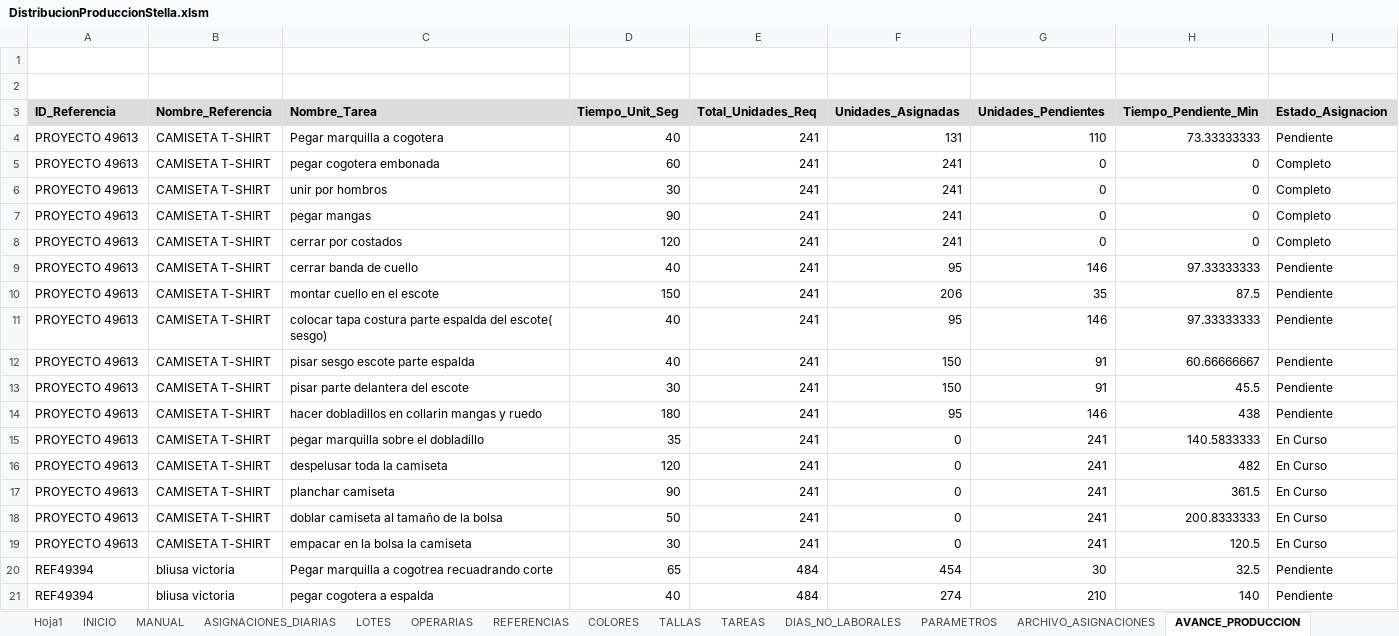
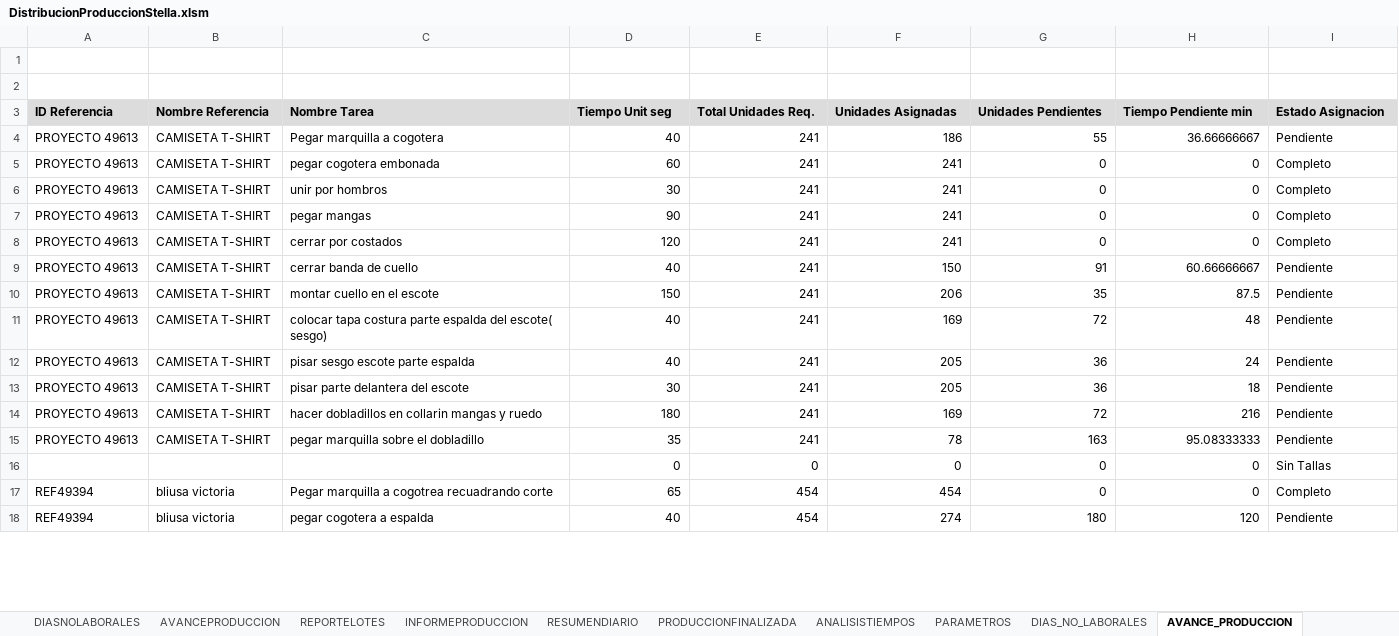
Before and after one commit to mireca22/macro, an Excel workbook: DistribucionProduccionStella.xlsm, sheet AVANCE_PRODUCCION, drawn as a sheet; only a part is shown; values as stored, in another font and other column widths than the file's, no borders; charts and pictures not drawn; removed rows and columns are numbered as before the commit, all else as after; the diff covers the shown part only; the diff names each change by its address in the sheet, - before the commit and + after, or states it on an @@ line.

```diff
--- a/DistribucionProduccionStella.xlsm (sheet AVANCE_PRODUCCION)
+++ b/DistribucionProduccionStella.xlsm (sheet AVANCE_PRODUCCION)
+sheet tab: DIASNOLABORALES
+sheet tab: AVANCEPRODUCCION
+sheet tab: REPORTELOTES
+sheet tab: INFORMEPRODUCCION
+sheet tab: RESUMENDIARIO
+sheet tab: PRODUCCIONFINALIZADA
+sheet tab: ANALISISTIEMPOS
@@ sheet tab order changed: DIASNOLABORALES | AVANCEPRODUCCION | REPORTELOTES | INFORMEPRODUCCION | RESUMENDIARIO | PRODUCCIONFINALIZADA | ANALISISTIEMPOS | PARAMETROS | DIAS_NO_LABORALES | AVANCE_PRODUCCION @@
-A3: ID_Referencia
+A3: ID Referencia
-B3: Nombre_Referencia
+B3: Nombre Referencia
-C3: Nombre_Tarea
+C3: Nombre Tarea
-D3: Tiempo_Unit_Seg
+D3: Tiempo Unit seg
-E3: Total_Unidades_Req
+E3: Total Unidades Req.
-F3: Unidades_Asignadas
+F3: Unidades Asignadas
-G3: Unidades_Pendientes
+G3: Unidades Pendientes
-H3: Tiempo_Pendiente_Min
+H3: Tiempo Pendiente min
-I3: Estado_Asignacion
+I3: Estado Asignacion
-F4 (Unidades Asignadas): 131
+F4 (Unidades Asignadas): 186
-G4 (Unidades Pendientes): 110
+G4 (Unidades Pendientes): 55
-H4 (Tiempo Pendiente min): 73.33333333
+H4 (Tiempo Pendiente min): 36.66666667
-F9 (Unidades Asignadas): 95
+F9 (Unidades Asignadas): 150
-G9 (Unidades Pendientes): 146
+G9 (Unidades Pendientes): 91
-H9 (Tiempo Pendiente min): 97.33333333
+H9 (Tiempo Pendiente min): 60.66666667
-F11 (Unidades Asignadas): 95
+F11 (Unidades Asignadas): 169
-G11 (Unidades Pendientes): 146
+G11 (Unidades Pendientes): 72
-H11 (Tiempo Pendiente min): 97.33333333
+H11 (Tiempo Pendiente min): 48
-F12:F13 (Unidades Asignadas): 150
+F12:F13 (Unidades Asignadas): 205
-G12:G13 (Unidades Pendientes): 91
+G12:G13 (Unidades Pendientes): 36
-H12 (Tiempo Pendiente min): 60.66666667
+H12 (Tiempo Pendiente min): 24
-H13 (Tiempo Pendiente min): 45.5
+H13 (Tiempo Pendiente min): 18
-F14 (Unidades Asignadas): 95
+F14 (Unidades Asignadas): 169
-G14 (Unidades Pendientes): 146
+G14 (Unidades Pendientes): 72
-H14 (Tiempo Pendiente min): 438
+H14 (Tiempo Pendiente min): 216
-F15 (Unidades Asignadas): 0
+F15 (Unidades Asignadas): 78
-G15 (Unidades Pendientes): 241
+G15 (Unidades Pendientes): 163
-H15 (Tiempo Pendiente min): 140.5833333
+H15 (Tiempo Pendiente min): 95.08333333
-I15 (Estado Asignacion): En Curso
+I15 (Estado Asignacion): Pendiente
-row 16: PROYECTO 49613 | CAMISETA T-SHIRT | despelusar toda la camiseta | 120 | 241 | 0 | 241 | 482 | En Curso
-row 17: PROYECTO 49613 | CAMISETA T-SHIRT | planchar camiseta | 90 | 241 | 0 | 241 | 361.5 | En Curso
-row 18: PROYECTO 49613 | CAMISETA T-SHIRT | doblar camiseta al tamaño de la bolsa | 50 | 241 | 0 | 241 | 200.8333333 | En Curso
-row 19: PROYECTO 49613 | CAMISETA T-SHIRT | empacar en la bolsa la camiseta | 30 | 241 | 0 | 241 | 120.5 | En Curso
+row 16:  |  |  | 0 | 0 | 0 | 0 | 0 | Sin Tallas
-E17:E18 (Total Unidades Req.): 484
+E17:E18 (Total Unidades Req.): 454
-G17 (Unidades Pendientes): 30
+G17 (Unidades Pendientes): 0
-H17 (Tiempo Pendiente min): 32.5
+H17 (Tiempo Pendiente min): 0
-I17 (Estado Asignacion): Pendiente
+I17 (Estado Asignacion): Completo
-G18 (Unidades Pendientes): 210
+G18 (Unidades Pendientes): 180
-H18 (Tiempo Pendiente min): 140
+H18 (Tiempo Pendiente min): 120
```
Also changed, not shown: 13 added rows, 4 removed rows and 46 edited cells elsewhere in this sheet, sheet ASIGNACIONES_DIARIAS, sheet ANALISIS_TIEMPOS, sheet REPORTE_LOTES, sheet TAREAS, sheet LOTES, sheet PRODUCCION_FINALIZADA, 7 more sheets, other sheet tabs, charts or pictures, 3 other files.
